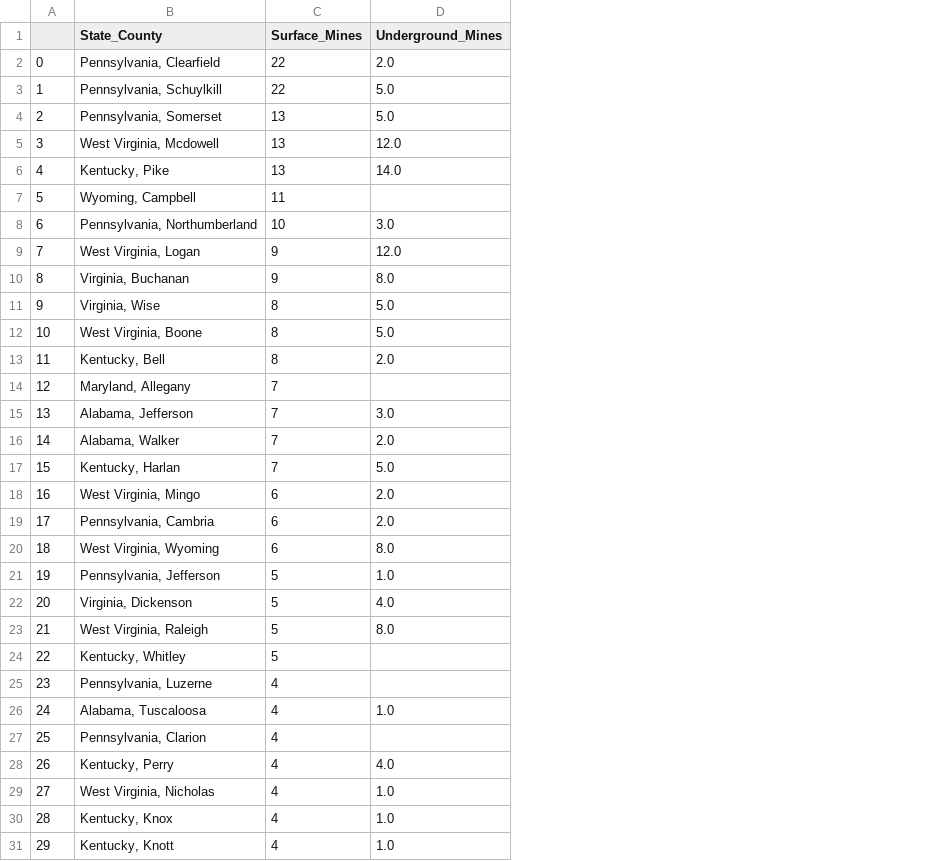
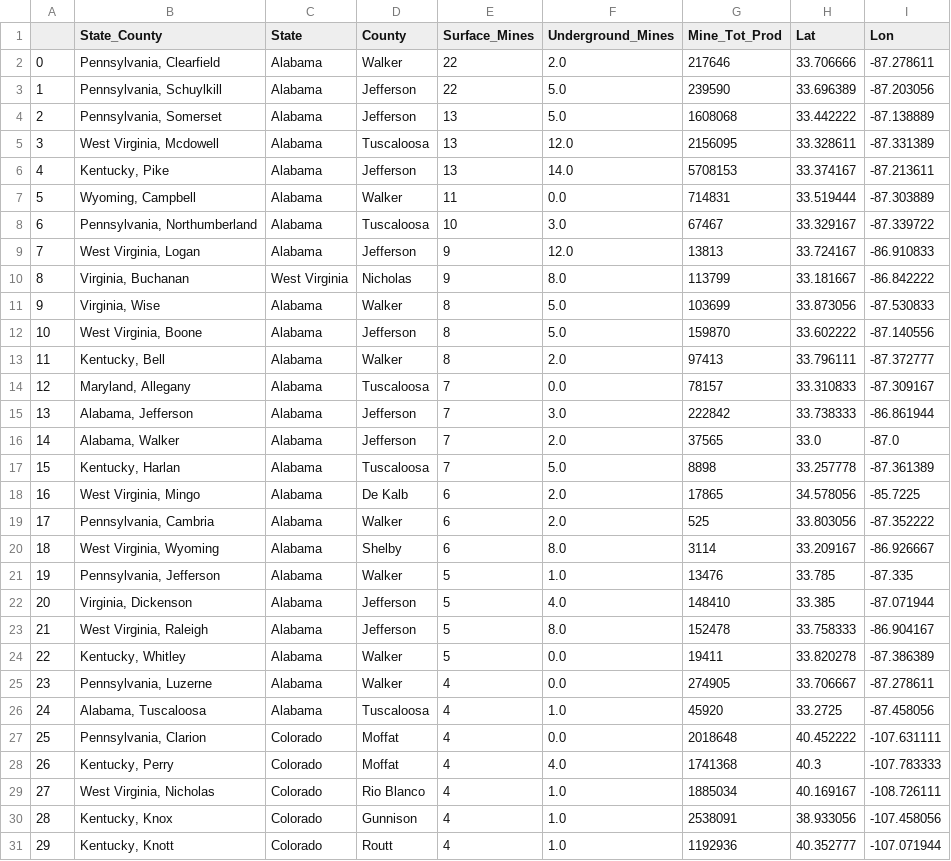
Before and after one commit to AvatarJoshi/copd_project, a CSV file: 2019/Resources/processed_Coal_Mines.csv, drawn as a sheet; only a part is shown; addresses are those after the commit; the diff covers the shown part only; the diff names each change by its address in the sheet, - before the commit and + after, or states it on an @@ line.

Commit message:
Ensured that dtypes are correct for all columns in processed dataframe

```diff
--- a/2019/Resources/processed_Coal_Mines.csv
+++ b/2019/Resources/processed_Coal_Mines.csv
+column C (State), rows 2-31: Alabama | Alabama | Alabama | Alabama | Alabama | Alabama | Alabama | Alabama | West Virginia | Alabama | Alabama | Alabama | Alabama | Alabama | Alabama | Alabama | Alabama | Alabama | Alabama | Alabama | Alabama | Alabama | Alabama | Alabama | Alabama | Colorado | Colorado | Colorado | Colorado | Colorado
+column D (County), rows 2-31: Walker | Jefferson | Jefferson | Tuscaloosa | Jefferson | Walker | Tuscaloosa | Jefferson | Nicholas | Walker | Jefferson | Walker | Tuscaloosa | Jefferson | Jefferson | Tuscaloosa | De Kalb | Walker | Shelby | Walker | Jefferson | Jefferson | Walker | Walker | Tuscaloosa | Moffat | Moffat | Rio Blanco | Gunnison | Routt
+column G (Mine_Tot_Prod), rows 2-31: 217646 | 239590 | 1608068 | 2156095 | 5708153 | 714831 | 67467 | 13813 | 113799 | 103699 | 159870 | 97413 | 78157 | 222842 | 37565 | 8898 | 17865 | 525 | 3114 | 13476 | 148410 | 152478 | 19411 | 274905 | 45920 | 2018648 | 1741368 | 1885034 | 2538091 | 1192936
+column H (Lat), rows 2-31: 33.706666 | 33.696389 | 33.442222 | 33.328611 | 33.374167 | 33.519444 | 33.329167 | 33.724167 | 33.181667 | 33.873056 | 33.602222 | 33.796111 | 33.310833 | 33.738333 | 33.0 | 33.257778 | 34.578056 | 33.803056 | 33.209167 | 33.785 | 33.385 | 33.758333 | 33.820278 | 33.706667 | 33.2725 | 40.452222 | 40.3 | 40.169167 | 38.933056 | 40.352777
+column I (Lon), rows 2-31: -87.278611 | -87.203056 | -87.138889 | -87.331389 | -87.213611 | -87.303889 | -87.339722 | -86.910833 | -86.842222 | -87.530833 | -87.140556 | -87.372777 | -87.309167 | -86.861944 | -87.0 | -87.361389 | -85.7225 | -87.352222 | -86.926667 | -87.335 | -87.071944 | -86.904167 | -87.386389 | -87.278611 | -87.458056 | -107.631111 | -107.783333 | -108.726111 | -107.458056 | -107.071944
-F7 (Underground_Mines): (empty)
+F7 (Underground_Mines): 0.0
-F14 (Underground_Mines): (empty)
+F14 (Underground_Mines): 0.0
-F24:F25 (Underground_Mines): (empty)
+F24:F25 (Underground_Mines): 0.0
-F27 (Underground_Mines): (empty)
+F27 (Underground_Mines): 0.0
```
Also changed, not shown: 55 edited cells elsewhere in this file, 1 other file.
